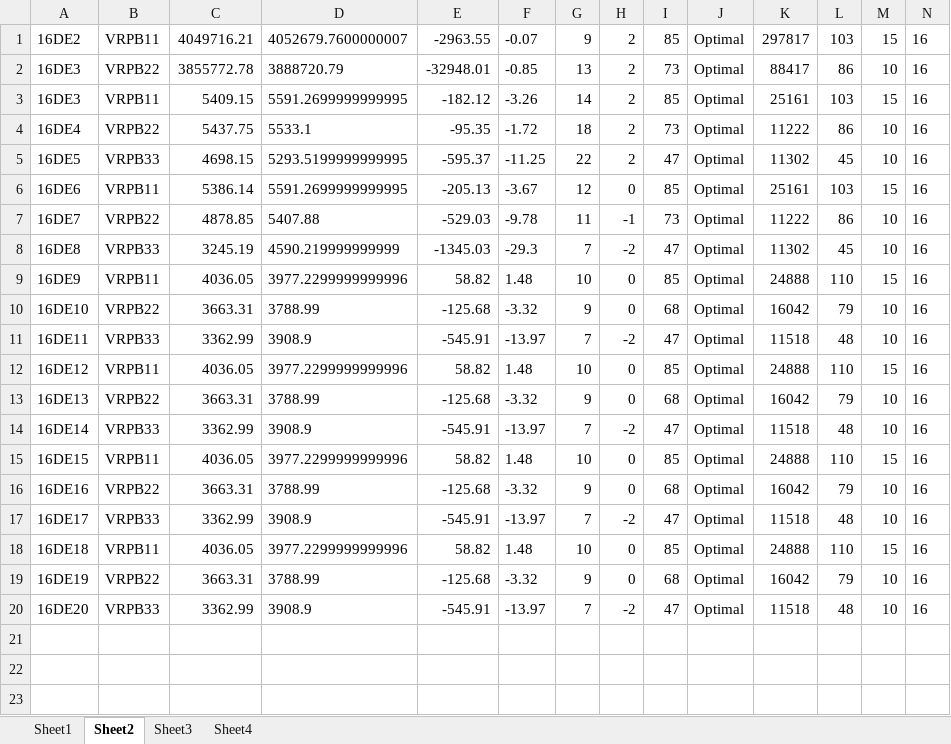
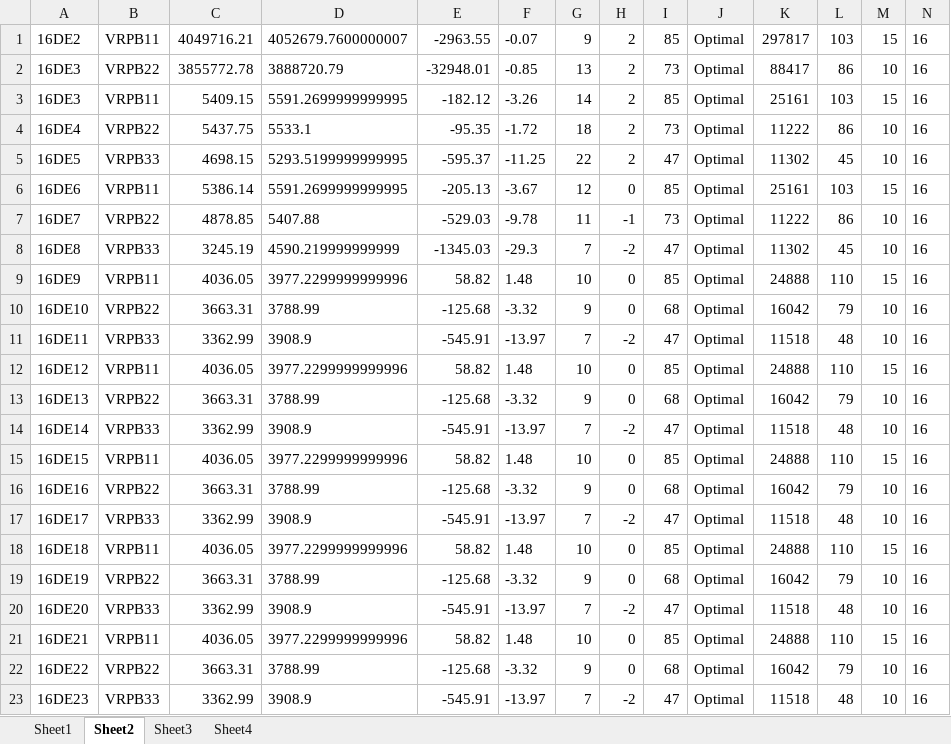
Before and after one commit to vladopopovicslike-cloud/rutiranje, an Excel workbook: data/hello_rjesenje.xlsx, sheet Sheet2, drawn as a sheet; only a part is shown; values as stored, in another font and other column widths than the file's, no borders; rows hold the shown columns only; the diff names each change by its address in the sheet, - before the commit and + after, or states it on an @@ line.

```diff
--- a/data/hello_rjesenje.xlsx (sheet Sheet2)
+++ b/data/hello_rjesenje.xlsx (sheet Sheet2)
+row 21: 16DE21 | VRPB11 | 4036.05 | 3977.2299999999996 | 58.82 | 1.48 | 10 | 0 | 85 | Optimal | 24888 | 110 | 15 | 16
+row 22: 16DE22 | VRPB22 | 3663.31 | 3788.99 | -125.68 | -3.32 | 9 | 0 | 68 | Optimal | 16042 | 79 | 10 | 16
+row 23: 16DE23 | VRPB33 | 3362.99 | 3908.9 | -545.91 | -13.97 | 7 | -2 | 47 | Optimal | 11518 | 48 | 10 | 16
```
Also changed, not shown: sheet Sheet3, sheet Sheet4, sheet Sheet1, 7 other files.
